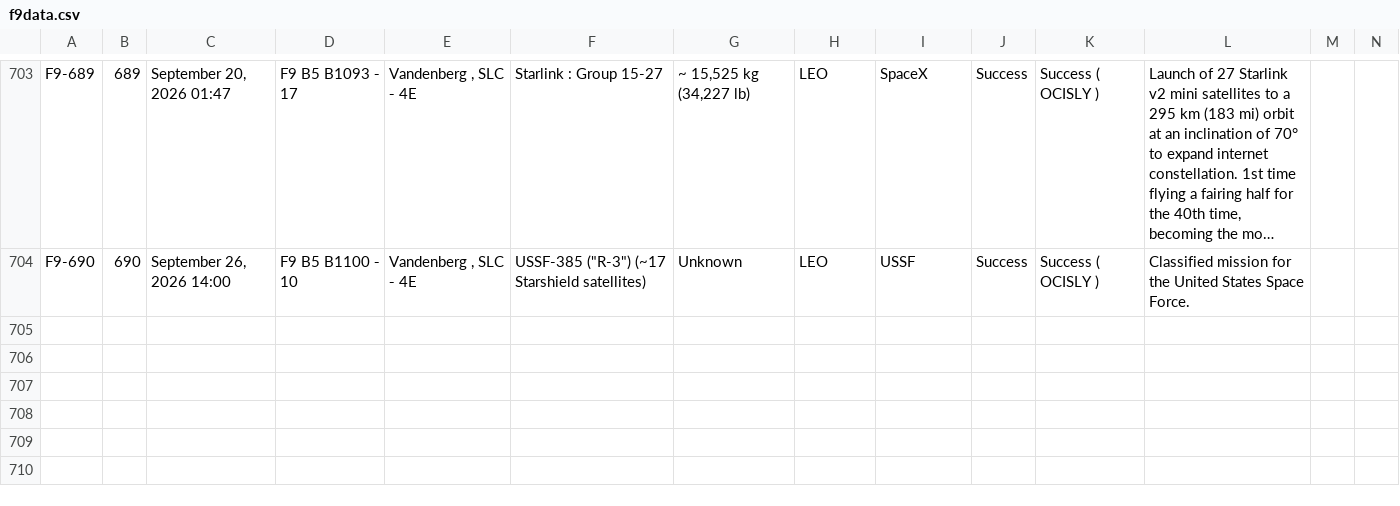
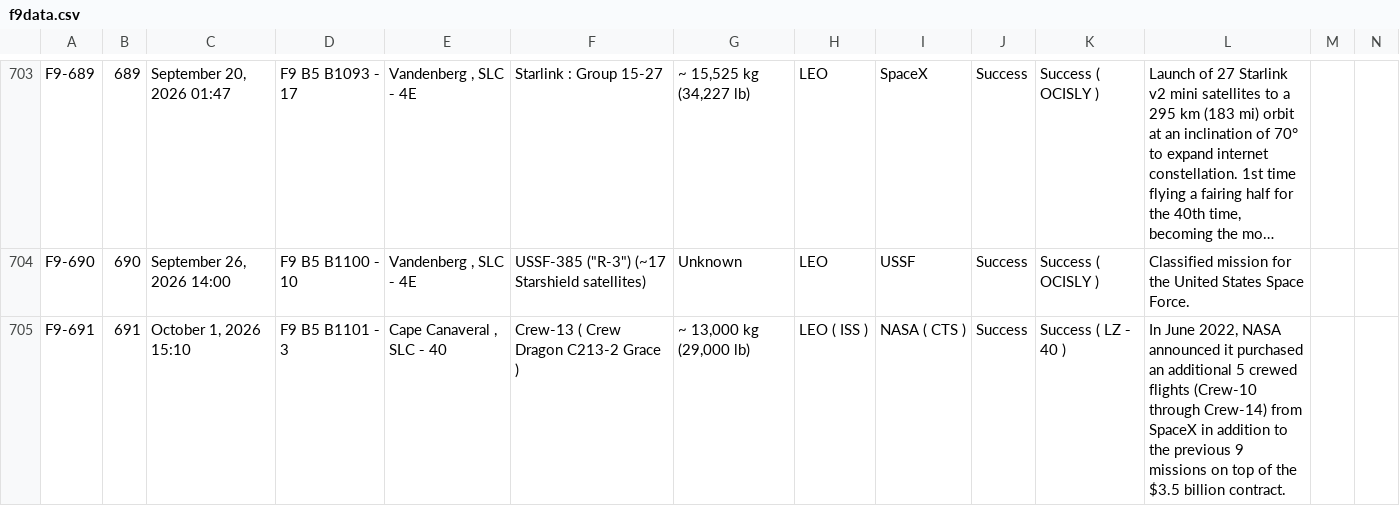
Before and after one commit to szabolcsjaray/3df9, a CSV file: web/f9data.csv, drawn as a sheet; only a part is shown, gaps mark what is left out; long unchanged cells end in …; rows hold the shown columns only; the diff names each change by its address in the sheet, - before the commit and + after, or states it on an @@ line.

Commit message:
refresh data

```diff
--- a/web/f9data.csv
+++ b/web/f9data.csv
+row 705: F9-691 | 691 | October 1, 2026 15:10 | F9 B5 B1101 ‑ 3 | Cape Canaveral , SLC ‑ 40 | Crew-13 ( Crew Dragon C213-2 Grace ) | ~ 13,000 kg (29,000 lb) | LEO ( ISS ) | NASA ( CTS ) | Success | Success ( LZ ‑ 40 ) | In June 2022, NASA announced it purchased an additional 5 crewed flights (Crew-10 through Crew-14) from SpaceX in addition to the previous 9 missions on top of the $3.5 billion contract.
```
